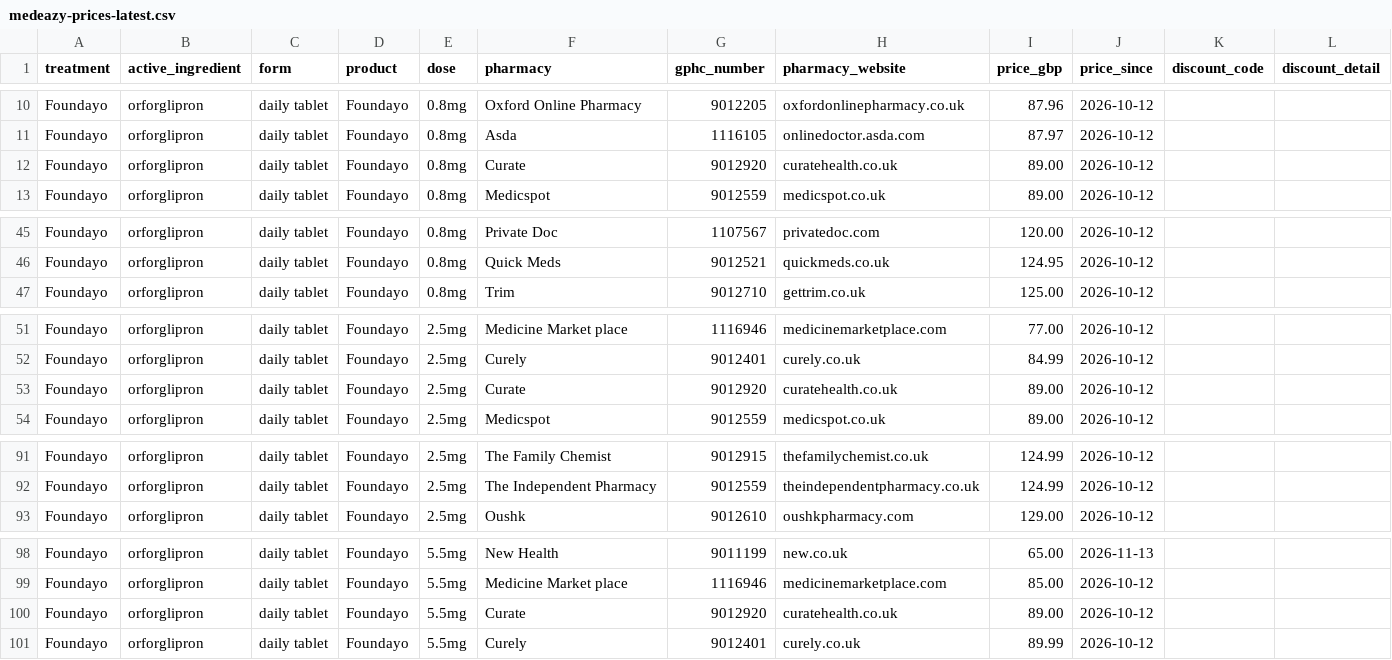
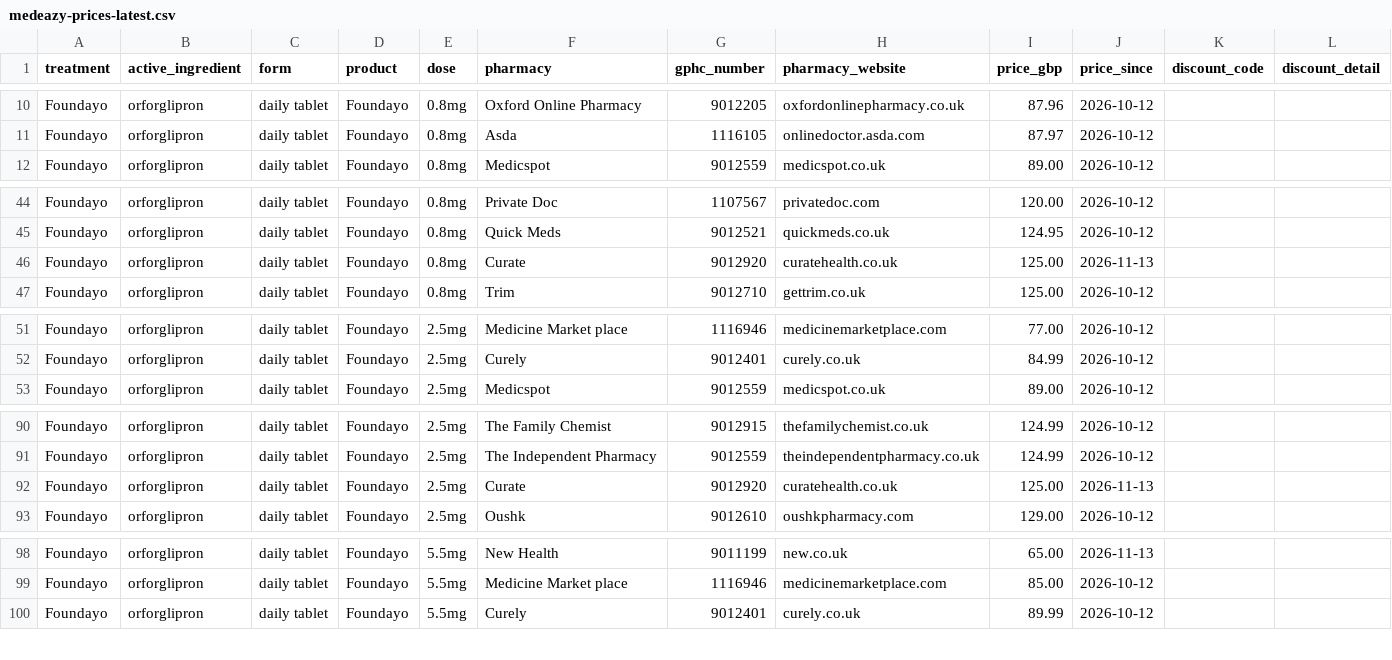
Before and after one commit to MedEazy2026/medeazy-price-data, a CSV file: docs/medeazy-prices-latest.csv, drawn as a sheet; only a part is shown, gaps mark what is left out; removed rows and columns are numbered as before the commit, all else as after; the diff covers the shown part only; the diff names each change by its address in the sheet, - before the commit and + after, or states it on an @@ line.

```diff
--- a/docs/medeazy-prices-latest.csv
+++ b/docs/medeazy-prices-latest.csv
-row 12: Foundayo | orforglipron | daily tablet | Foundayo | 0.8mg | Curate | 9012920 | curatehealth.co.uk | 89.00 | 2026-10-12
+row 46: Foundayo | orforglipron | daily tablet | Foundayo | 0.8mg | Curate | 9012920 | curatehealth.co.uk | 125.00 | 2026-11-13
-row 53: Foundayo | orforglipron | daily tablet | Foundayo | 2.5mg | Curate | 9012920 | curatehealth.co.uk | 89.00 | 2026-10-12
+row 92: Foundayo | orforglipron | daily tablet | Foundayo | 2.5mg | Curate | 9012920 | curatehealth.co.uk | 125.00 | 2026-11-13
-row 100: Foundayo | orforglipron | daily tablet | Foundayo | 5.5mg | Curate | 9012920 | curatehealth.co.uk | 89.00 | 2026-10-12
```
Also changed, not shown: 4 added rows and 3 removed rows elsewhere in this file, data/ledger.csv, docs/medeazy-monthly-index.csv, 4 other files.
